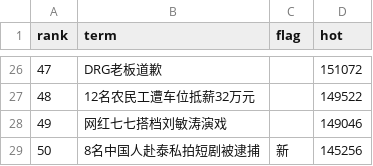
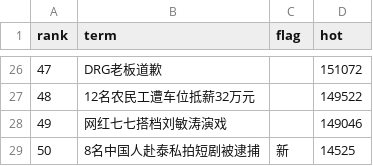
Before and after one commit to liqiyi834-design/weibo-ops, a CSV file: output/weibo_hotlist_2026-05-09.csv, drawn as a sheet; only a part is shown, gaps mark what is left out.

```diff
--- a/output/weibo_hotlist_2026-05-09.csv
+++ b/output/weibo_hotlist_2026-05-09.csv
@@ -28,2 +28,2 @@
 "49","网红七七搭档刘敏涛演戏","","149046"
-"50","8名中国人赴泰私拍短剧被逮捕","新","145256"
+"50","8名中国人赴泰私拍短剧被逮捕","新","14525"
```
Also changed, not shown: 6 other files.
